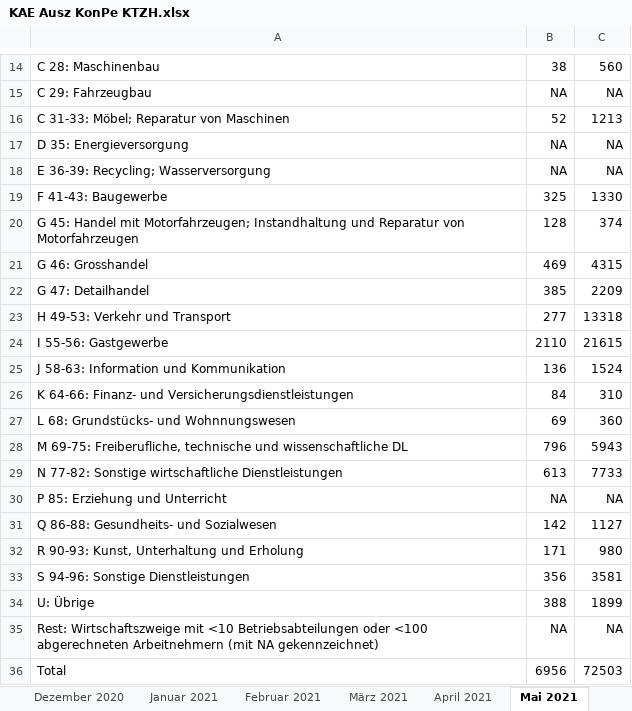
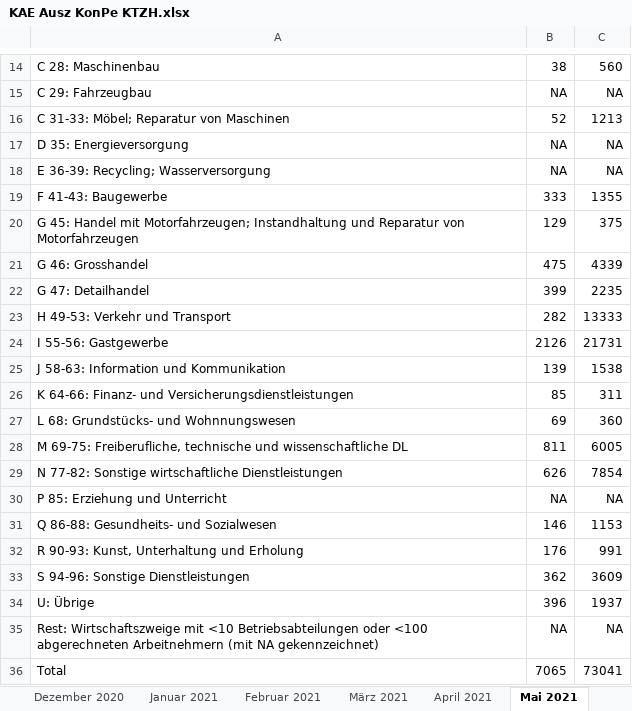
Before and after one commit to statistikZH/covid19monitoring_economy_AWA, an Excel workbook: KAE Ausz KonPe KTZH.xlsx, sheet Mai 2021, drawn as a sheet; only a part is shown, gaps mark what is left out; values as stored, in another font and other column widths than the file's, no borders; the diff covers the shown part only; the diff names each change by its address in the sheet, - before the commit and + after, or states it on an @@ line.

```diff
--- a/KAE Ausz KonPe KTZH.xlsx (sheet Mai 2021)
+++ b/KAE Ausz KonPe KTZH.xlsx (sheet Mai 2021)
-B19: 325
+B19: 333
-C19: 1330
+C19: 1355
-B20: 128
+B20: 129
-C20: 374
+C20: 375
-B21: 469
+B21: 475
-C21: 4315
+C21: 4339
-B22: 385
+B22: 399
-C22: 2209
+C22: 2235
-B23: 277
+B23: 282
-C23: 13318
+C23: 13333
-B24: 2110
+B24: 2126
-C24: 21615
+C24: 21731
-B25: 136
+B25: 139
-C25: 1524
+C25: 1538
-B26: 84
+B26: 85
-C26: 310
+C26: 311
-B28: 796
+B28: 811
-C28: 5943
+C28: 6005
-B29: 613
+B29: 626
-C29: 7733
+C29: 7854
-B31: 142
+B31: 146
-C31: 1127
+C31: 1153
-B32: 171
+B32: 176
-C32: 980
+C32: 991
-B33: 356
+B33: 362
-C33: 3581
+C33: 3609
-B34: 388
+B34: 396
-C34: 1899
+C34: 1937
-B36: 6956
+B36: 7065
-C36: 72503
+C36: 73041
```
Also changed, not shown: 6 edited cells elsewhere in this sheet, sheet Juni 2021, sheet April 2021, sheet Februar 2021, sheet Januar 2021, sheet März 2021, sheet Dezember 2020, 9 more sheets, other sheet tabs, 1 other file.
